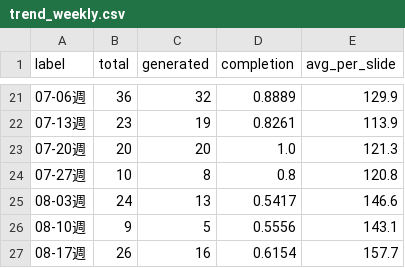
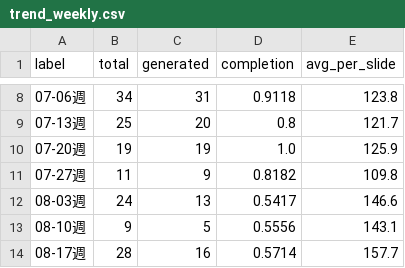
Before and after one commit to Tina0529/bops-ppt-dashboard, a CSV file: docs/data/trend_weekly.csv, drawn as a sheet; only a part is shown, gaps mark what is left out; the diff covers the shown part only.

```diff
--- a/docs/data/trend_weekly.csv
+++ b/docs/data/trend_weekly.csv
@@ -21,7 +8,7 @@ label,total,generated,completion,avg_per_slide
-07-06週,36,32,0.8889,129.9
-07-13週,23,19,0.8261,113.9
-07-20週,20,20,1.0,121.3
-07-27週,10,8,0.8,120.8
+07-06週,34,31,0.9118,123.8
+07-13週,25,20,0.8,121.7
+07-20週,19,19,1.0,125.9
+07-27週,11,9,0.8182,109.8
 08-03週,24,13,0.5417,146.6
 08-10週,9,5,0.5556,143.1
-08-17週,26,16,0.6154,157.7
+08-17週,28,16,0.5714,157.7
```
Also changed, not shown: 13 removed rows and 19 edited cells elsewhere in this file, docs/data/trend_daily.csv, docs/data/trend_org_monthly.csv, 4 other files.
